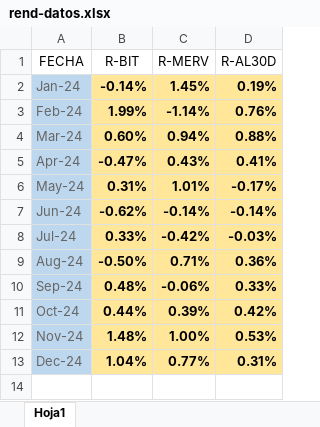
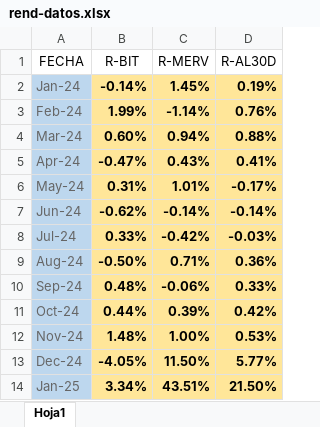
Before and after one commit to wgekko/dashboard-financiero, an Excel workbook: datos/rend-datos.xlsx, sheet Hoja1, drawn as a sheet; values as stored, in another font and other column widths than the file's, no borders; the diff names each change by its address in the sheet, - before the commit and + after, or states it on an @@ line.

```diff
--- a/datos/rend-datos.xlsx (sheet Hoja1)
+++ b/datos/rend-datos.xlsx (sheet Hoja1)
-B13 (R-BIT): 1.04%
+B13 (R-BIT): -4.05%
-C13 (R-MERV): 0.77%
+C13 (R-MERV): 11.50%
-D13 (R-AL30D): 0.31%
+D13 (R-AL30D): 5.77%
+row 14: Jan-25 | 3.34% | 43.51% | 21.50%
```
Also changed, not shown: datos/basedatos.xlsx, datos/datos.xlsx, 1 other file.
